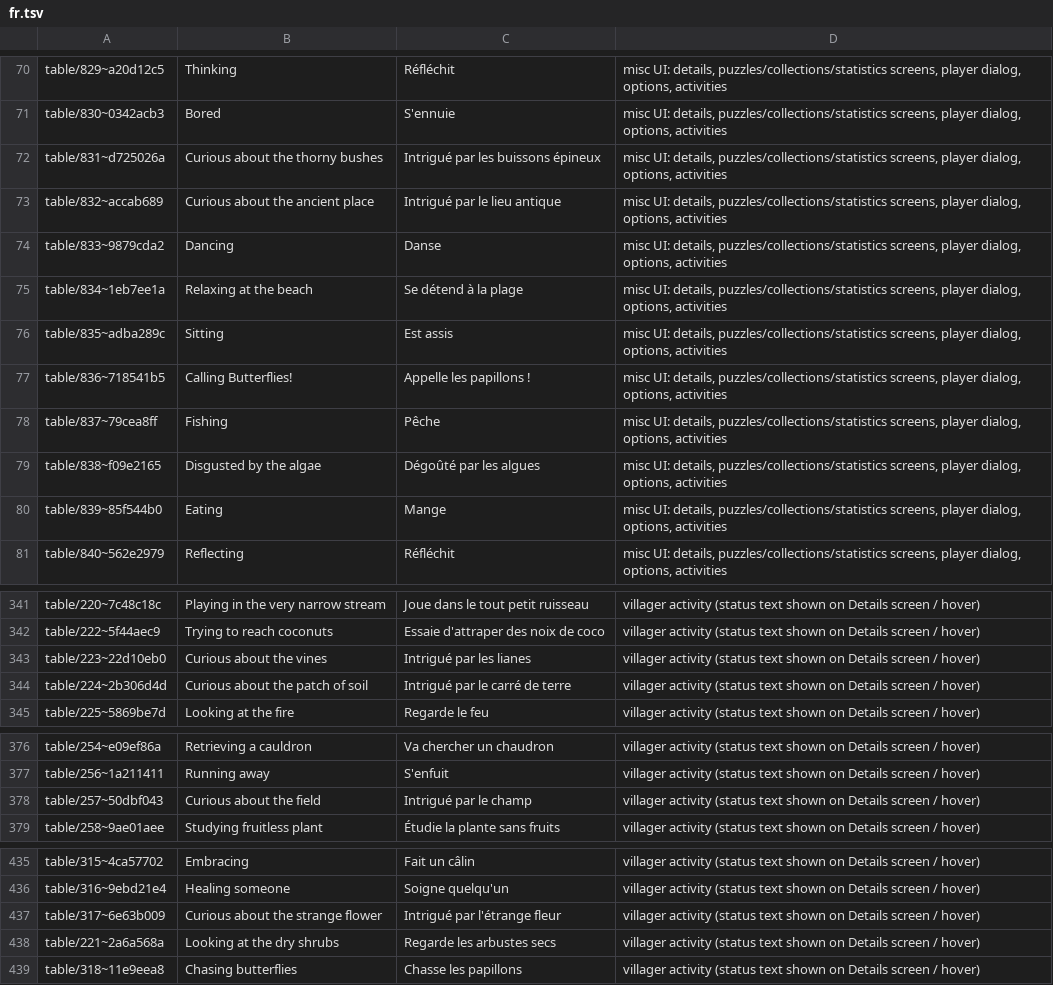
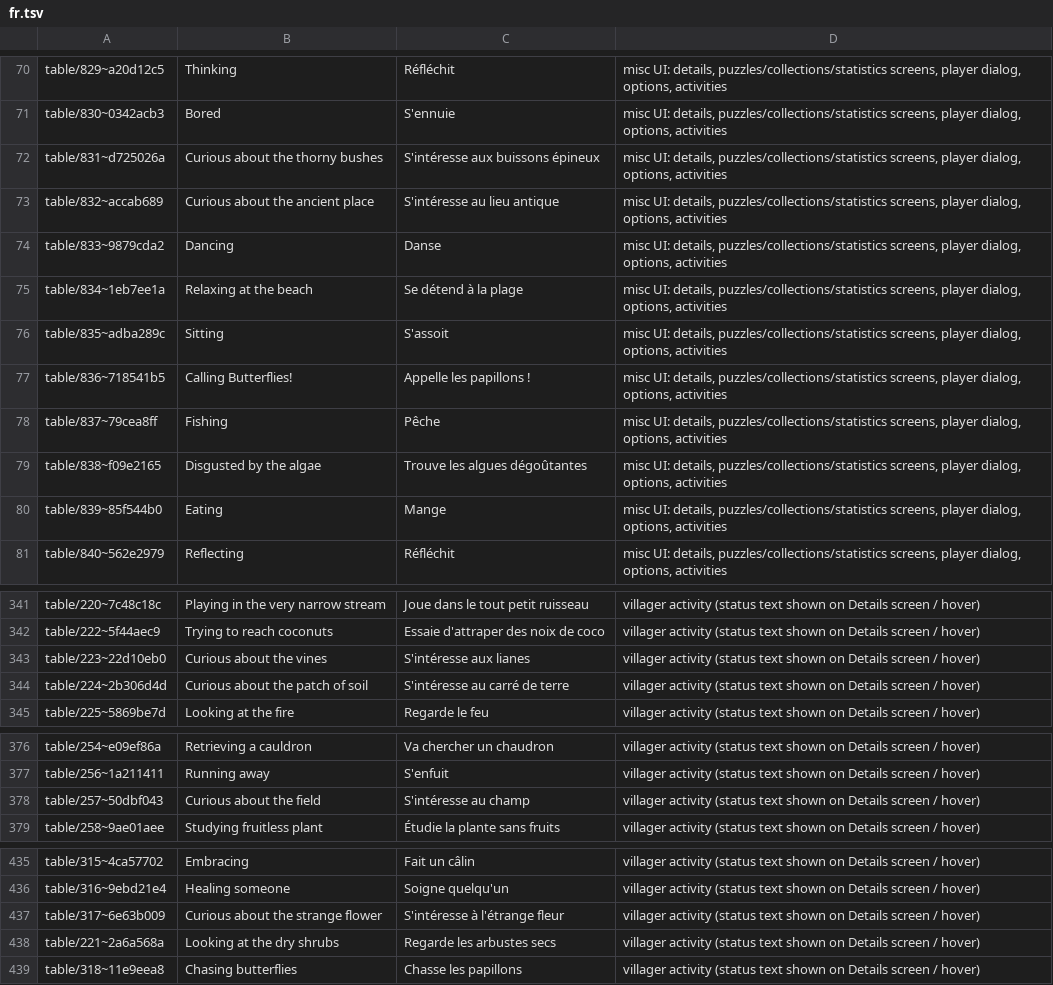
Before and after one commit to Lorsieab2/Virtual-Villagers-Fun-Patcher, a TSV file: translations/vv2/fr.tsv, drawn as a sheet; only a part is shown, gaps mark what is left out.

```diff
--- a/translations/vv2/fr.tsv
+++ b/translations/vv2/fr.tsv
@@ -71,10 +71,10 @@ table/829~a20d12c5	Thinking	Réfléchit	misc UI: details, puzzles/collections/st
 table/830~0342acb3	Bored	S'ennuie	misc UI: details, puzzles/collections/statistics screens, player dialog, options, activities
-table/831~d725026a	Curious about the thorny bushes	Intrigué par les buissons épineux	misc UI: details, puzzles/collections/statistics screens, player dialog, options, activities
-table/832~accab689	Curious about the ancient place	Intrigué par le lieu antique	misc UI: details, puzzles/collections/statistics screens, player dialog, options, activities
+table/831~d725026a	Curious about the thorny bushes	S'intéresse aux buissons épineux	misc UI: details, puzzles/collections/statistics screens, player dialog, options, activities
+table/832~accab689	Curious about the ancient place	S'intéresse au lieu antique	misc UI: details, puzzles/collections/statistics screens, player dialog, options, activities
 table/833~9879cda2	Dancing	Danse	misc UI: details, puzzles/collections/statistics screens, player dialog, options, activities
 table/834~1eb7ee1a	Relaxing at the beach	Se détend à la plage	misc UI: details, puzzles/collections/statistics screens, player dialog, options, activities
-table/835~adba289c	Sitting	Est assis	misc UI: details, puzzles/collections/statistics screens, player dialog, options, activities
+table/835~adba289c	Sitting	S'assoit	misc UI: details, puzzles/collections/statistics screens, player dialog, options, activities
 table/836~718541b5	Calling Butterflies!	Appelle les papillons !	misc UI: details, puzzles/collections/statistics screens, player dialog, options, activities
 table/837~79cea8ff	Fishing	Pêche	misc UI: details, puzzles/collections/statistics screens, player dialog, options, activities
-table/838~f09e2165	Disgusted by the algae	Dégoûté par les algues	misc UI: details, puzzles/collections/statistics screens, player dialog, options, activities
+table/838~f09e2165	Disgusted by the algae	Trouve les algues dégoûtantes	misc UI: details, puzzles/collections/statistics screens, player dialog, options, activities
 table/839~85f544b0	Eating	Mange	misc UI: details, puzzles/collections/statistics screens, player dialog, options, activities
@@ -342,4 +342,4 @@ table/220~7c48c18c	Playing in the very narrow stream	Joue dans le tout petit rui
 table/222~5f44aec9	Trying to reach coconuts	Essaie d'attraper des noix de coco	villager activity (status text shown on Details screen / hover)
-table/223~22d10eb0	Curious about the vines	Intrigué par les lianes	villager activity (status text shown on Details screen / hover)
-table/224~2b306d4d	Curious about the patch of soil	Intrigué par le carré de terre	villager activity (status text shown on Details screen / hover)
+table/223~22d10eb0	Curious about the vines	S'intéresse aux lianes	villager activity (status text shown on Details screen / hover)
+table/224~2b306d4d	Curious about the patch of soil	S'intéresse au carré de terre	villager activity (status text shown on Details screen / hover)
 table/225~5869be7d	Looking at the fire	Regarde le feu	villager activity (status text shown on Details screen / hover)
@@ -377,3 +377,3 @@ table/254~e09ef86a	Retrieving a cauldron	Va chercher un chaudron	villager activi
 table/256~1a211411	Running away	S'enfuit	villager activity (status text shown on Details screen / hover)
-table/257~50dbf043	Curious about the field	Intrigué par le champ	villager activity (status text shown on Details screen / hover)
+table/257~50dbf043	Curious about the field	S'intéresse au champ	villager activity (status text shown on Details screen / hover)
 table/258~9ae01aee	Studying fruitless plant	Étudie la plante sans fruits	villager activity (status text shown on Details screen / hover)
@@ -436,3 +436,3 @@ table/315~4ca57702	Embracing	Fait un câlin	villager activity (status text shown
 table/316~9ebd21e4	Healing someone	Soigne quelqu'un	villager activity (status text shown on Details screen / hover)
-table/317~6e63b009	Curious about the strange flower	Intrigué par l'étrange fleur	villager activity (status text shown on Details screen / hover)
+table/317~6e63b009	Curious about the strange flower	S'intéresse à l'étrange fleur	villager activity (status text shown on Details screen / hover)
 table/221~2a6a568a	Looking at the dry shrubs	Regarde les arbustes secs	villager activity (status text shown on Details screen / hover)
```
Also changed, not shown: translations/vv1/fr.tsv, 1 other file.
